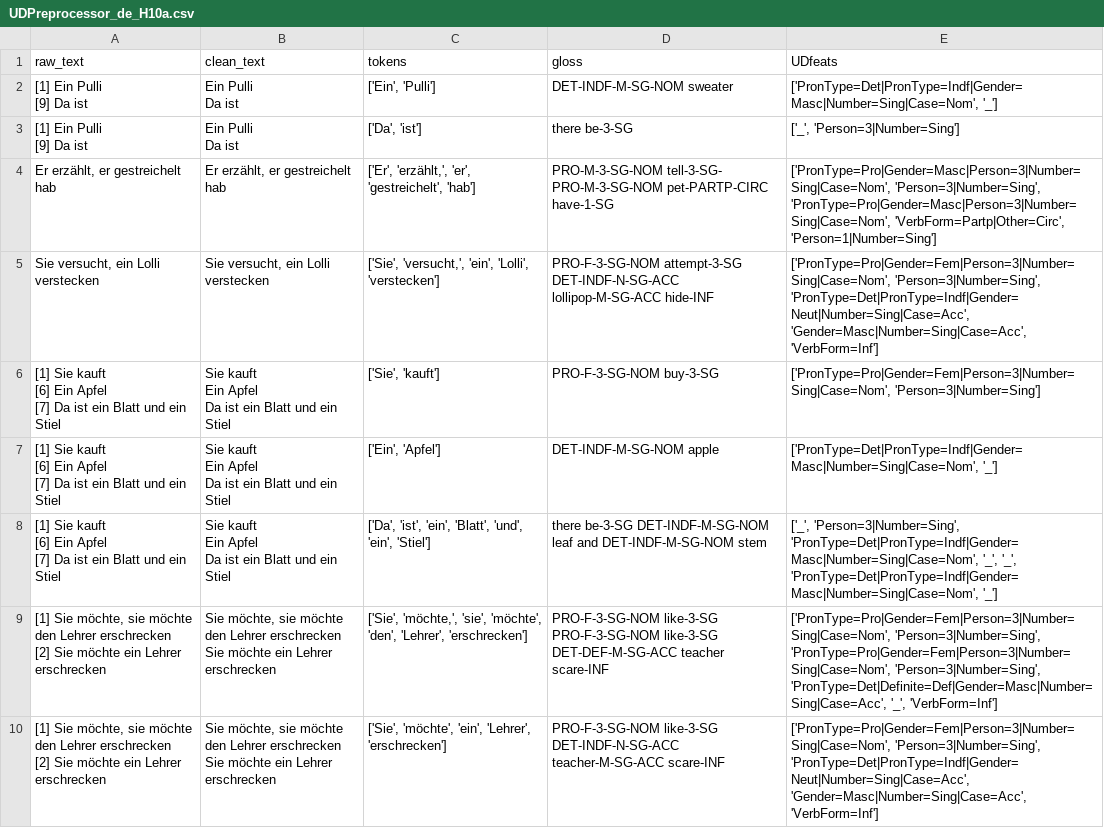
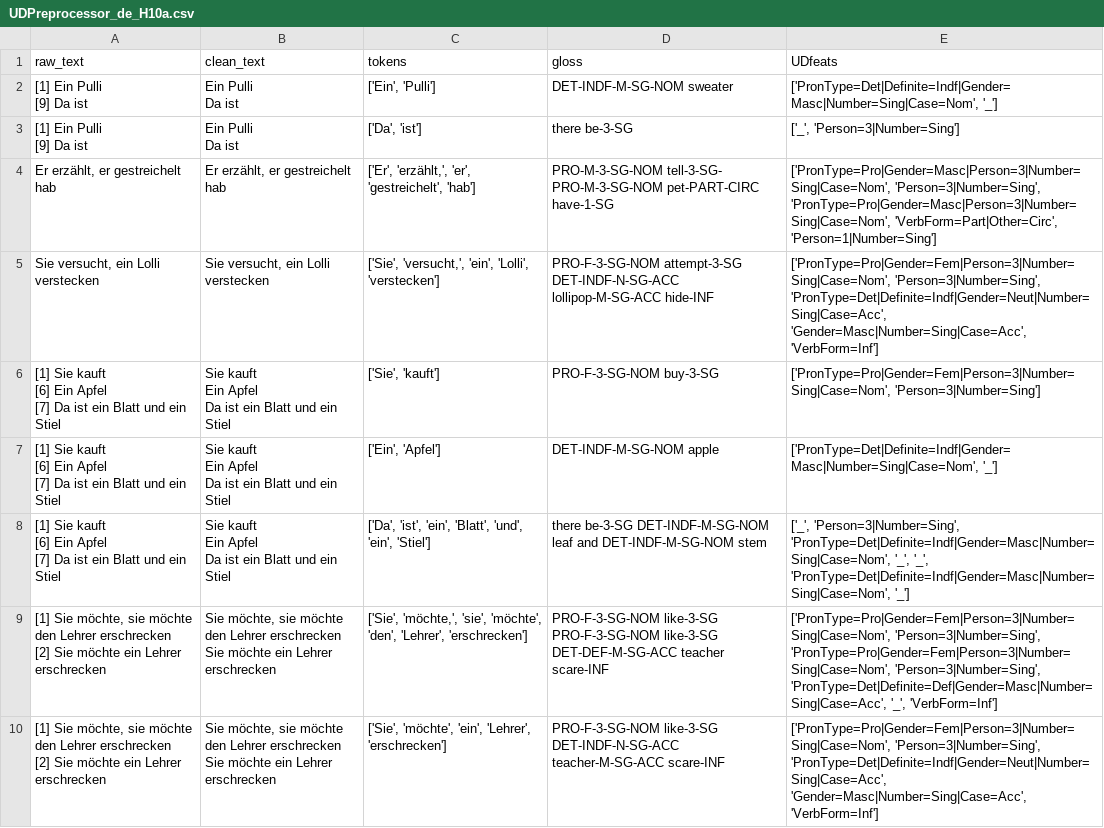
Before and after one commit to camelo-cruz/workflow, a CSV file: backend/training/data/UDPreprocessor_de_H10a.csv, drawn as a sheet; only a part is shown; the diff covers the shown part only.

```diff
--- a/backend/training/data/UDPreprocessor_de_H10a.csv
+++ b/backend/training/data/UDPreprocessor_de_H10a.csv
@@ -1,5 +1,5 @@
 raw_text,clean_text,tokens,gloss,UDfeats
-"[1] Ein Pulli
-[9] Da ist","Ein Pulli
-Da ist","['Ein', 'Pulli']",DET-INDF-M-SG-NOM sweater,"['PronType=Det|PronType=Indf|Gender=Masc|Number=Sing|Case=Nom', '_']"
+"[1] Ein Pulli
+[9] Da ist","Ein Pulli
+Da ist","['Ein', 'Pulli']",DET-INDF-M-SG-NOM sweater,"['PronType=Det|Definite=Indf|Gender=Masc|Number=Sing|Case=Nom', '_']"
 "[1] Ein Pulli
@@ -7,4 +7,4 @@ Da ist","['Ein', 'Pulli']",DET-INDF-M-SG-NOM sweater,"['PronType=Det|PronType=In
 Da ist","['Da', 'ist']",there be-3-SG,"['_', 'Person=3|Number=Sing']"
-"Er erzählt, er gestreichelt hab","Er erzählt, er gestreichelt hab","['Er', 'erzählt,', 'er', 'gestreichelt', 'hab']",PRO-M-3-SG-NOM tell-3-SG- PRO-M-3-SG-NOM pet-PARTP-CIRC have-1-SG,"['PronType=Pro|Gender=Masc|Person=3|Number=Sing|Case=Nom', 'Person=3|Number=Sing', 'PronType=Pro|Gender=Masc|Person=3|Number=Sing|Case=Nom', 'VerbForm=Partp|Other=Circ', 'Person=1|Number=Sing']"
-"Sie versucht, ein Lolli verstecken","Sie versucht, ein Lolli verstecken","['Sie', 'versucht,', 'ein', 'Lolli', 'verstecken']",PRO-F-3-SG-NOM attempt-3-SG DET-INDF-N-SG-ACC lollipop-M-SG-ACC hide-INF,"['PronType=Pro|Gender=Fem|Person=3|Number=Sing|Case=Nom', 'Person=3|Number=Sing', 'PronType=Det|PronType=Indf|Gender=Neut|Number=Sing|Case=Acc', 'Gender=Masc|Number=Sing|Case=Acc', 'VerbForm=Inf']"
+"Er erzählt, er gestreichelt hab","Er erzählt, er gestreichelt hab","['Er', 'erzählt,', 'er', 'gestreichelt', 'hab']",PRO-M-3-SG-NOM tell-3-SG- PRO-M-3-SG-NOM pet-PART-CIRC have-1-SG,"['PronType=Pro|Gender=Masc|Person=3|Number=Sing|Case=Nom', 'Person=3|Number=Sing', 'PronType=Pro|Gender=Masc|Person=3|Number=Sing|Case=Nom', 'VerbForm=Part|Other=Circ', 'Person=1|Number=Sing']"
+"Sie versucht, ein Lolli verstecken","Sie versucht, ein Lolli verstecken","['Sie', 'versucht,', 'ein', 'Lolli', 'verstecken']",PRO-F-3-SG-NOM attempt-3-SG DET-INDF-N-SG-ACC lollipop-M-SG-ACC hide-INF,"['PronType=Pro|Gender=Fem|Person=3|Number=Sing|Case=Nom', 'Person=3|Number=Sing', 'PronType=Det|Definite=Indf|Gender=Neut|Number=Sing|Case=Acc', 'Gender=Masc|Number=Sing|Case=Acc', 'VerbForm=Inf']"
 "[1] Sie kauft
@@ -14,12 +14,12 @@ Ein Apfel
 Da ist ein Blatt und ein Stiel","['Sie', 'kauft']",PRO-F-3-SG-NOM buy-3-SG,"['PronType=Pro|Gender=Fem|Person=3|Number=Sing|Case=Nom', 'Person=3|Number=Sing']"
-"[1] Sie kauft
-[6] Ein Apfel
-[7] Da ist ein Blatt und ein Stiel ","Sie kauft
-Ein Apfel
-Da ist ein Blatt und ein Stiel","['Ein', 'Apfel']",DET-INDF-M-SG-NOM apple,"['PronType=Det|PronType=Indf|Gender=Masc|Number=Sing|Case=Nom', '_']"
-"[1] Sie kauft
-[6] Ein Apfel
-[7] Da ist ein Blatt und ein Stiel ","Sie kauft
-Ein Apfel
-Da ist ein Blatt und ein Stiel","['Da', 'ist', 'ein', 'Blatt', 'und', 'ein', 'Stiel']",there be-3-SG DET-INDF-M-SG-NOM leaf and DET-INDF-M-SG-NOM stem,"['_', 'Person=3|Number=Sing', 'PronType=Det|PronType=Indf|Gender=Masc|Number=Sing|Case=Nom', '_', '_', 'PronType=Det|PronType=Indf|Gender=Masc|Number=Sing|Case=Nom', '_']"
+"[1] Sie kauft
+[6] Ein Apfel
+[7] Da ist ein Blatt und ein Stiel ","Sie kauft
+Ein Apfel
+Da ist ein Blatt und ein Stiel","['Ein', 'Apfel']",DET-INDF-M-SG-NOM apple,"['PronType=Det|Definite=Indf|Gender=Masc|Number=Sing|Case=Nom', '_']"
+"[1] Sie kauft
+[6] Ein Apfel
+[7] Da ist ein Blatt und ein Stiel ","Sie kauft
+Ein Apfel
+Da ist ein Blatt und ein Stiel","['Da', 'ist', 'ein', 'Blatt', 'und', 'ein', 'Stiel']",there be-3-SG DET-INDF-M-SG-NOM leaf and DET-INDF-M-SG-NOM stem,"['_', 'Person=3|Number=Sing', 'PronType=Det|Definite=Indf|Gender=Masc|Number=Sing|Case=Nom', '_', '_', 'PronType=Det|Definite=Indf|Gender=Masc|Number=Sing|Case=Nom', '_']"
 "
@@ -28,5 +28,5 @@ Da ist ein Blatt und ein Stiel","['Da', 'ist', 'ein', 'Blatt', 'und', 'ein', 'St
 Sie möchte ein Lehrer erschrecken","['Sie', 'möchte,', 'sie', 'möchte', 'den', 'Lehrer', 'erschrecken']",PRO-F-3-SG-NOM like-3-SG PRO-F-3-SG-NOM like-3-SG DET-DEF-M-SG-ACC teacher scare-INF,"['PronType=Pro|Gender=Fem|Person=3|Number=Sing|Case=Nom', 'Person=3|Number=Sing', 'PronType=Pro|Gender=Fem|Person=3|Number=Sing|Case=Nom', 'Person=3|Number=Sing', 'PronType=Det|Definite=Def|Gender=Masc|Number=Sing|Case=Acc', '_', 'VerbForm=Inf']"
-"
-[1] Sie möchte, sie möchte den Lehrer erschrecken
-[2] Sie möchte ein Lehrer erschrecken","Sie möchte, sie möchte den Lehrer erschrecken
-Sie möchte ein Lehrer erschrecken","['Sie', 'möchte', 'ein', 'Lehrer', 'erschrecken']",PRO-F-3-SG-NOM like-3-SG DET-INDF-N-SG-ACC teacher-M-SG-ACC scare-INF,"['PronType=Pro|Gender=Fem|Person=3|Number=Sing|Case=Nom', 'Person=3|Number=Sing', 'PronType=Det|PronType=Indf|Gender=Neut|Number=Sing|Case=Acc', 'Gender=Masc|Number=Sing|Case=Acc', 'VerbForm=Inf']"
+"
+[1] Sie möchte, sie möchte den Lehrer erschrecken
+[2] Sie möchte ein Lehrer erschrecken","Sie möchte, sie möchte den Lehrer erschrecken
+Sie möchte ein Lehrer erschrecken","['Sie', 'möchte', 'ein', 'Lehrer', 'erschrecken']",PRO-F-3-SG-NOM like-3-SG DET-INDF-N-SG-ACC teacher-M-SG-ACC scare-INF,"['PronType=Pro|Gender=Fem|Person=3|Number=Sing|Case=Nom', 'Person=3|Number=Sing', 'PronType=Det|Definite=Indf|Gender=Neut|Number=Sing|Case=Acc', 'Gender=Masc|Number=Sing|Case=Acc', 'VerbForm=Inf']"
```
Also changed, not shown: 62 edited cells elsewhere in this file, 2 other files.
